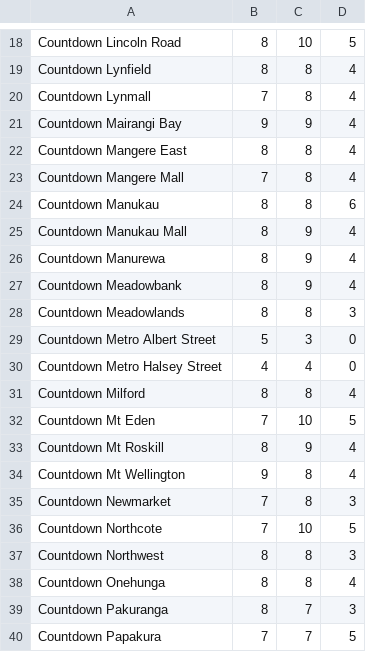
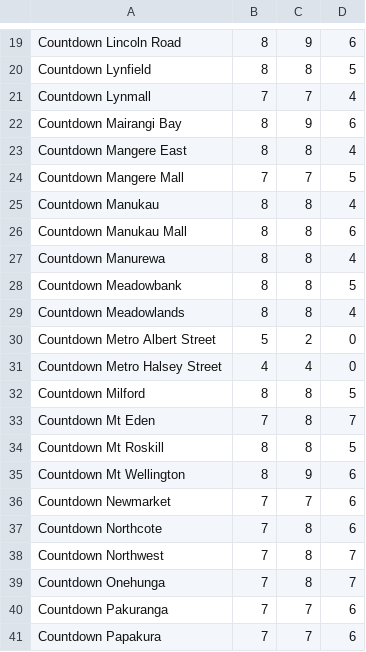
Before and after one commit to NeneMatsuki/263-Project-2, a CSV file: data/EstimatedDemands.csv, drawn as a sheet; only a part is shown, gaps mark what is left out; addresses are those after the commit; the diff covers the shown part only; the diff names each change by its address in the sheet, - before the commit and + after, or states it on an @@ line.

```diff
--- a/data/EstimatedDemands.csv
+++ b/data/EstimatedDemands.csv
-C19: 10
+C19: 9
-D19: 5
+D19: 6
-D20: 4
+D20: 5
-C21: 8
+C21: 7
-B22: 9
+B22: 8
-D22: 4
+D22: 6
-C24: 8
+C24: 7
-D24: 4
+D24: 5
-D25: 6
+D25: 4
-C26:C28: 9
+C26:C28: 8
-D26: 4
+D26: 6
-D28: 4
+D28: 5
-D29: 3
+D29: 4
-C30: 3
+C30: 2
-D32: 4
+D32: 5
-C33: 10
+C33: 8
-D33: 5
+D33: 7
-C34: 9
+C34: 8
-D34: 4
+D34: 5
-B35: 9
+B35: 8
-C35: 8
+C35: 9
-D35: 4
+D35: 6
-C36: 8
+C36: 7
-D36: 3
+D36: 6
-C37: 10
+C37: 8
-D37: 5
+D37: 6
-B38:B40: 8
+B38:B40: 7
-D38: 3
+D38: 7
-D39: 4
+D39: 7
-D40: 3
+D40: 6
-D41: 5
+D41: 6
```
Also changed, not shown: 1 added row and 69 edited cells elsewhere in this file, 1 other file.
